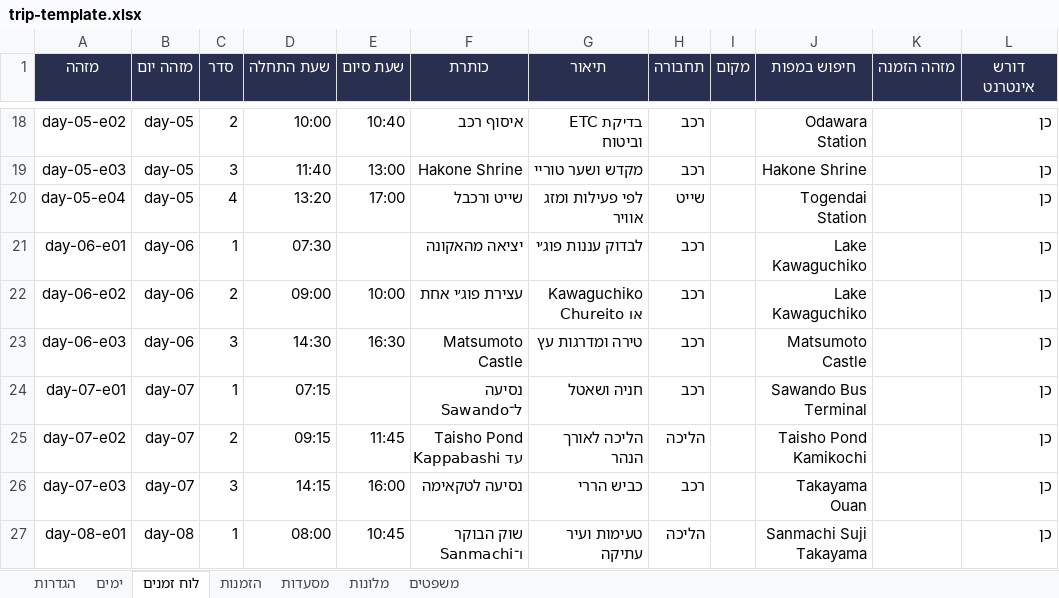
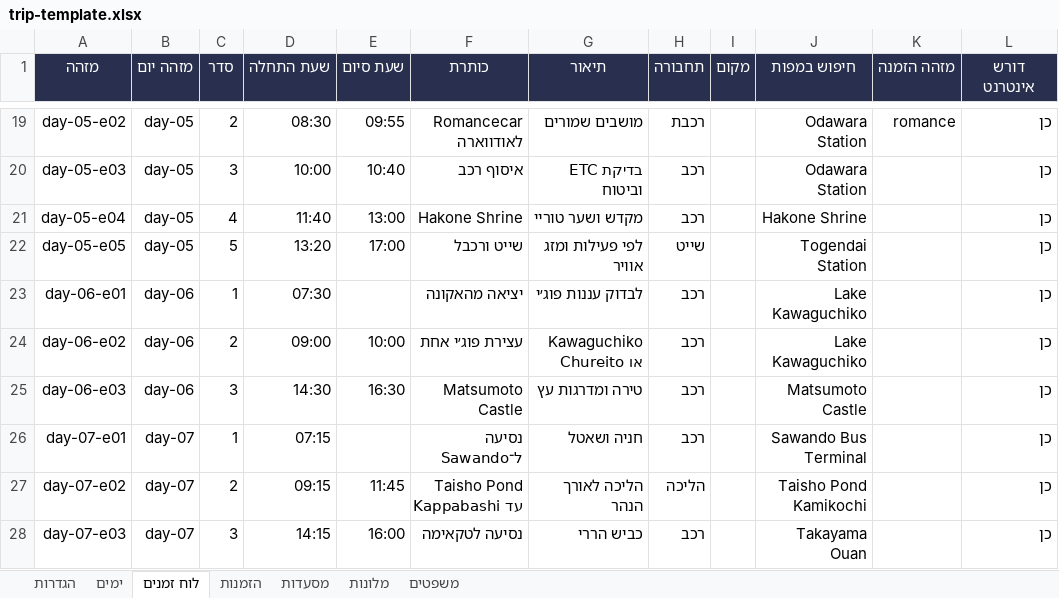
Before and after one commit to ozshar01/JapanTripPwa, an Excel workbook: source/trip-template.xlsx, sheet לוח זמנים, drawn as a sheet; only a part is shown, gaps mark what is left out; the shorter side is filled out with more unchanged rows; values as stored, in another font and other column widths than the file's, no borders; table styles not drawn; addresses are those after the commit; the diff covers the shown part only; the diff names each change by its address in the sheet, - before the commit and + after, or states it on an @@ line.

```diff
--- a/source/trip-template.xlsx (sheet לוח זמנים)
+++ b/source/trip-template.xlsx (sheet לוח זמנים)
-D19 (שעת התחלה): 10:00
+D19 (שעת התחלה): 08:30
-E19 (שעת סיום): 10:40
+E19 (שעת סיום): 09:55
-F19 (כותרת): איסוף רכב
+F19 (כותרת): Romancecar לאודווארה
-G19 (תיאור): בדיקת ETC וביטוח
+G19 (תיאור): מושבים שמורים
-H19 (תחבורה): רכב
+H19 (תחבורה): רכבת
-K19 (מזהה הזמנה): (empty)
+K19 (מזהה הזמנה): romance
-D20 (שעת התחלה): 11:40
+D20 (שעת התחלה): 10:00
-E20 (שעת סיום): 13:00
+E20 (שעת סיום): 10:40
-F20 (כותרת): Hakone Shrine
+F20 (כותרת): איסוף רכב
-G20 (תיאור): מקדש ושער טוריי
+G20 (תיאור): בדיקת ETC וביטוח
-J20 (חיפוש במפות): Hakone Shrine
+J20 (חיפוש במפות): Odawara Station
-D21 (שעת התחלה): 13:20
+D21 (שעת התחלה): 11:40
-E21 (שעת סיום): 17:00
+E21 (שעת סיום): 13:00
-F21 (כותרת): שייט ורכבל
+F21 (כותרת): Hakone Shrine
-G21 (תיאור): לפי פעילות ומזג אוויר
+G21 (תיאור): מקדש ושער טוריי
-H21 (תחבורה): שייט
+H21 (תחבורה): רכב
-J21 (חיפוש במפות): Togendai Station
+J21 (חיפוש במפות): Hakone Shrine
+row 22: day-05-e05 | day-05 | 5 | 13:20 | 17:00 | שייט ורכבל | לפי פעילות ומזג אוויר | שייט |  | Togendai Station |  | כן
```
Also changed, not shown: 1 added row and 31 edited cells elsewhere in this sheet, sheet משפטים.
